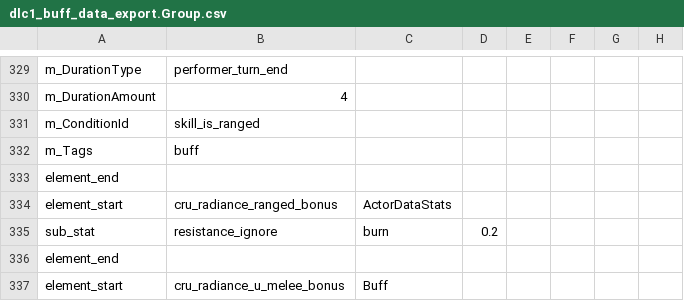
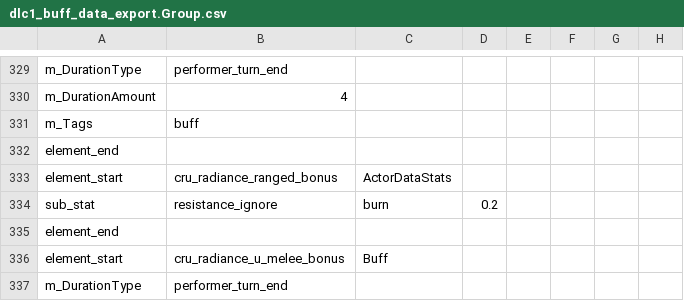
Before and after one commit to woodbrick/darkest-dungeon-2, a CSV file: dlc_dul_cru/dlc1_buff_data_export.Group.csv, drawn as a sheet; only a part is shown, gaps mark what is left out; the shorter side is filled out with more unchanged rows.

```diff
--- a/dlc_dul_cru/dlc1_buff_data_export.Group.csv
+++ b/dlc_dul_cru/dlc1_buff_data_export.Group.csv
@@ -330,3 +330,2 @@ m_DurationType,performer_turn_end,
 m_DurationAmount,4,
-m_ConditionId,skill_is_ranged,
 m_Tags,buff,
```
Also changed, not shown: hero_flg_data_export.Group.csv, hero_pd_data_export.Group.csv.
